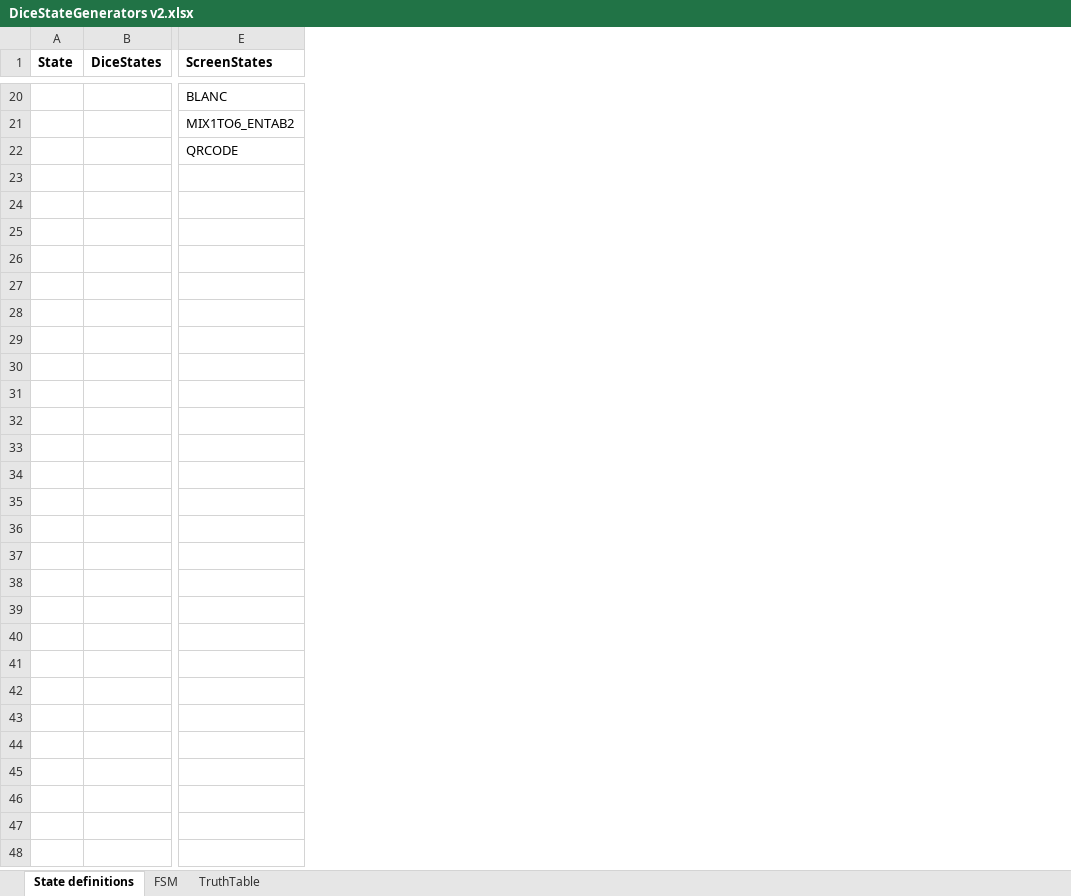
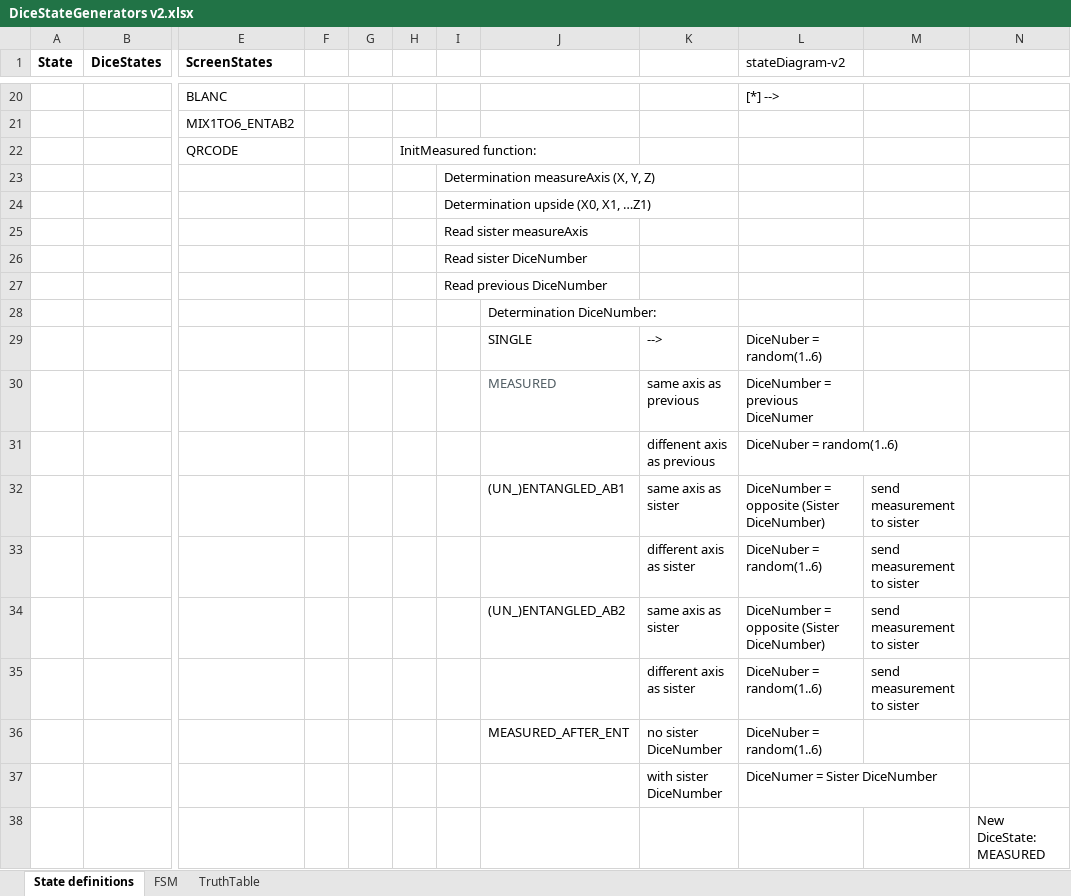
Before and after one commit to qlab-utwente/Quantum-Dice-by-UTwente, an Excel workbook: Arduino/DiceStateGenerators v2.xlsx, sheet State definitions, drawn as a sheet; only a part is shown, gaps mark what is left out; values as stored, in another font and other column widths than the file's, no borders; rows hold the shown columns only; the diff covers the shown part only; the diff names each change by its address in the sheet, - before the commit and + after, or states it on an @@ line.

Commit message:
Update DiceStateGenerators v2.xlsx
included new states and added schematics in mermaid format

```diff
--- a/Arduino/DiceStateGenerators v2.xlsx (sheet State definitions)
+++ b/Arduino/DiceStateGenerators v2.xlsx (sheet State definitions)
+column F, empty
+column G, empty
+column H, row 22: InitMeasured function:
+column I, empty
+column J, empty
+column K, empty
+column L (stateDiagram-v2), row 20: [*] -->
+column M, empty
+column N, empty
+row 23:  |  |  |  |  |  | Determination measureAxis (X, Y, Z)
+row 24:  |  |  |  |  |  | Determination upside (X0, X1, …Z1)
+row 25:  |  |  |  |  |  | Read sister measureAxis
+row 26:  |  |  |  |  |  | Read sister DiceNumber
+row 27:  |  |  |  |  |  | Read previous DiceNumber
+row 28:  |  |  |  |  |  |  | Determination DiceNumber:
+row 29:  |  |  |  |  |  |  | SINGLE | --> | DiceNuber = random(1..6)
+row 30:  |  |  |  |  |  |  | MEASURED | same axis as previous | DiceNumber = previous DiceNumer
+row 31:  |  |  |  |  |  |  |  | diffenent axis as previous | DiceNuber = random(1..6)
+row 32:  |  |  |  |  |  |  | (UN_)ENTANGLED_AB1 | same axis as sister | DiceNumber = opposite (Sister DiceNumber) | send measurement to sister
+row 33:  |  |  |  |  |  |  |  | different axis as sister | DiceNuber = random(1..6) | send measurement to sister
+row 34:  |  |  |  |  |  |  | (UN_)ENTANGLED_AB2 | same axis as sister | DiceNumber = opposite (Sister DiceNumber) | send measurement to sister
+row 35:  |  |  |  |  |  |  |  | different axis as sister | DiceNuber = random(1..6) | send measurement to sister
+row 36:  |  |  |  |  |  |  | MEASURED_AFTER_ENT | no sister DiceNumber | DiceNuber = random(1..6)
+row 37:  |  |  |  |  |  |  |  | with sister DiceNumber | DiceNumer = Sister DiceNumber
+row 38:  |  |  |  |  |  |  |  |  |  |  | New DiceState: MEASURED
```
Also changed, not shown: 10 edited cells elsewhere in this sheet, sheet TruthTable, sheet FSM, formulas that keep their value.
